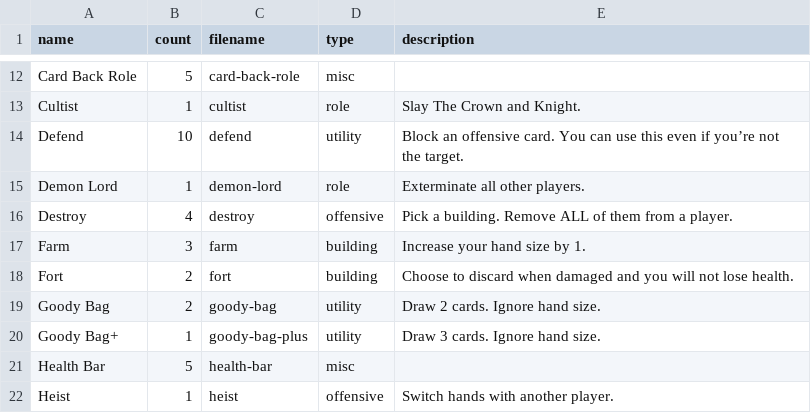
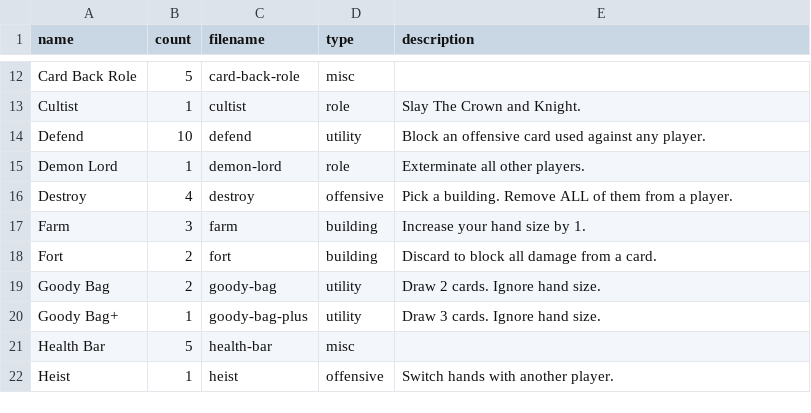
Before and after one commit to HammyPig/oracle, a CSV file: art-production/_meta/cards.csv, drawn as a sheet; only a part is shown, gaps mark what is left out.

Commit message:
perf: concise card descriptions

```diff
--- a/art-production/_meta/cards.csv
+++ b/art-production/_meta/cards.csv
@@ -13,3 +13,3 @@ Card Back Role,5,card-back-role,misc,
 Cultist,1,cultist,role,Slay The Crown and Knight.
-Defend,10,defend,utility,Block an offensive card. You can use this even if you’re not the target.
+Defend,10,defend,utility,Block an offensive card used against any player.
 Demon Lord,1,demon-lord,role,Exterminate all other players.
@@ -17,3 +17,3 @@ Destroy,4,destroy,offensive,Pick a building. Remove ALL of them from a player.
 Farm,3,farm,building,Increase your hand size by 1.
-Fort,2,fort,building,Choose to discard when damaged and you will not lose health.
+Fort,2,fort,building,Discard to block all damage from a card.
 Goody Bag,2,goody-bag,utility,Draw 2 cards. Ignore hand size.
```
Also changed, not shown: 5 other files.
